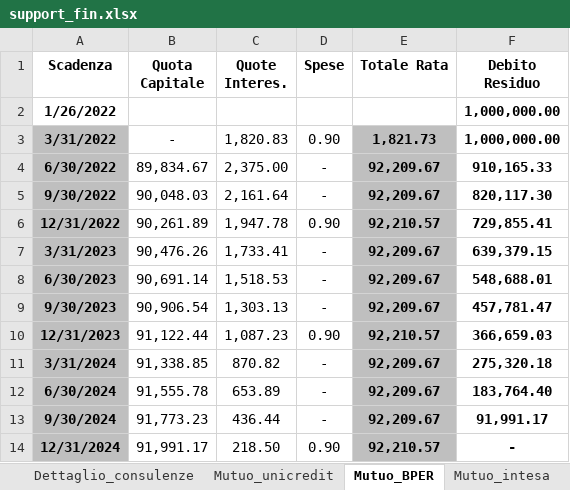
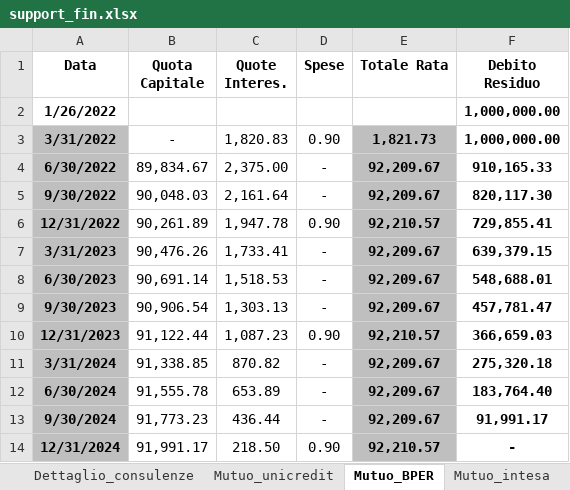
Before and after one commit to InnovationTeamAnalytics/22p11_Tool_FA, an Excel workbook: inputs/support_fin.xlsx, sheet Mutuo_BPER, drawn as a sheet; values as stored, in another font and other column widths than the file's, no borders; the diff names each change by its address in the sheet, - before the commit and + after, or states it on an @@ line.

Commit message:
SL modifiche excel supporto fin

```diff
--- a/inputs/support_fin.xlsx (sheet Mutuo_BPER)
+++ b/inputs/support_fin.xlsx (sheet Mutuo_BPER)
-A1: Scadenza
+A1: Data
```
Also changed, not shown: sheet Mutuo_intesa.
